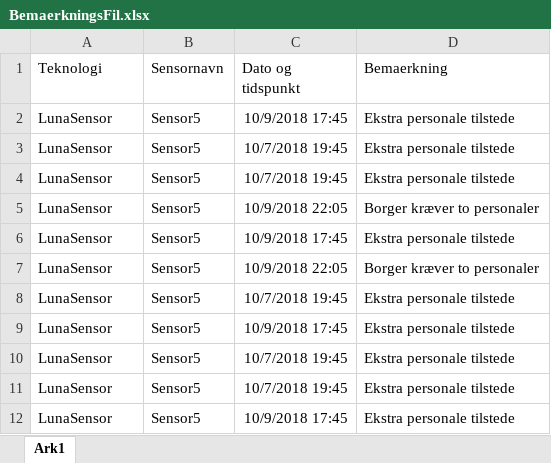
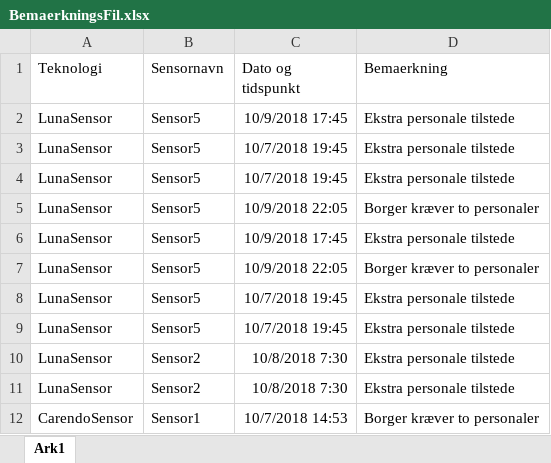
Before and after one commit to MelanieJensen93/Bachelor, an Excel workbook: BemaerkningsFil.xlsx, sheet Ark1, drawn as a sheet; values as stored, in another font and other column widths than the file's, no borders; removed rows and columns are numbered as before the commit, all else as after; the diff names each change by its address in the sheet, - before the commit and + after, or states it on an @@ line.

Commit message:
Opdater listbox på sensoroverblik.

```diff
--- a/BemaerkningsFil.xlsx (sheet Ark1)
+++ b/BemaerkningsFil.xlsx (sheet Ark1)
-row 9: LunaSensor | Sensor5 | 10/9/2018 17:45 | Ekstra personale tilstede
-B10:B11 (Sensornavn): Sensor5
+B10:B11 (Sensornavn): Sensor2
-C10 (Dato og tidspunkt): 10/7/2018 19:45
+C10 (Dato og tidspunkt): 10/8/2018 7:30
-C11 (Dato og tidspunkt): 10/9/2018 17:45
+C11 (Dato og tidspunkt): 10/8/2018 7:30
+row 12: CarendoSensor | Sensor1 | 10/7/2018 14:53 | Borger kræver to personaler
```
Also changed, not shown: 3 other files.
